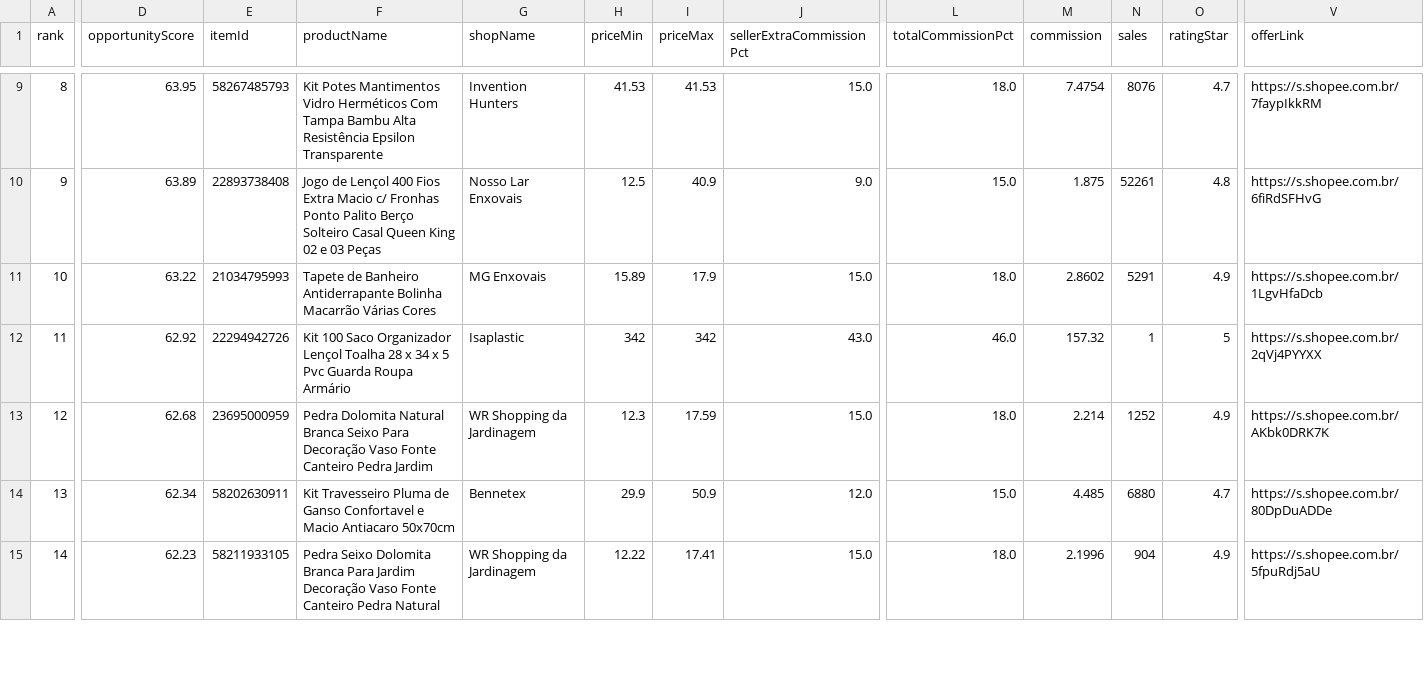
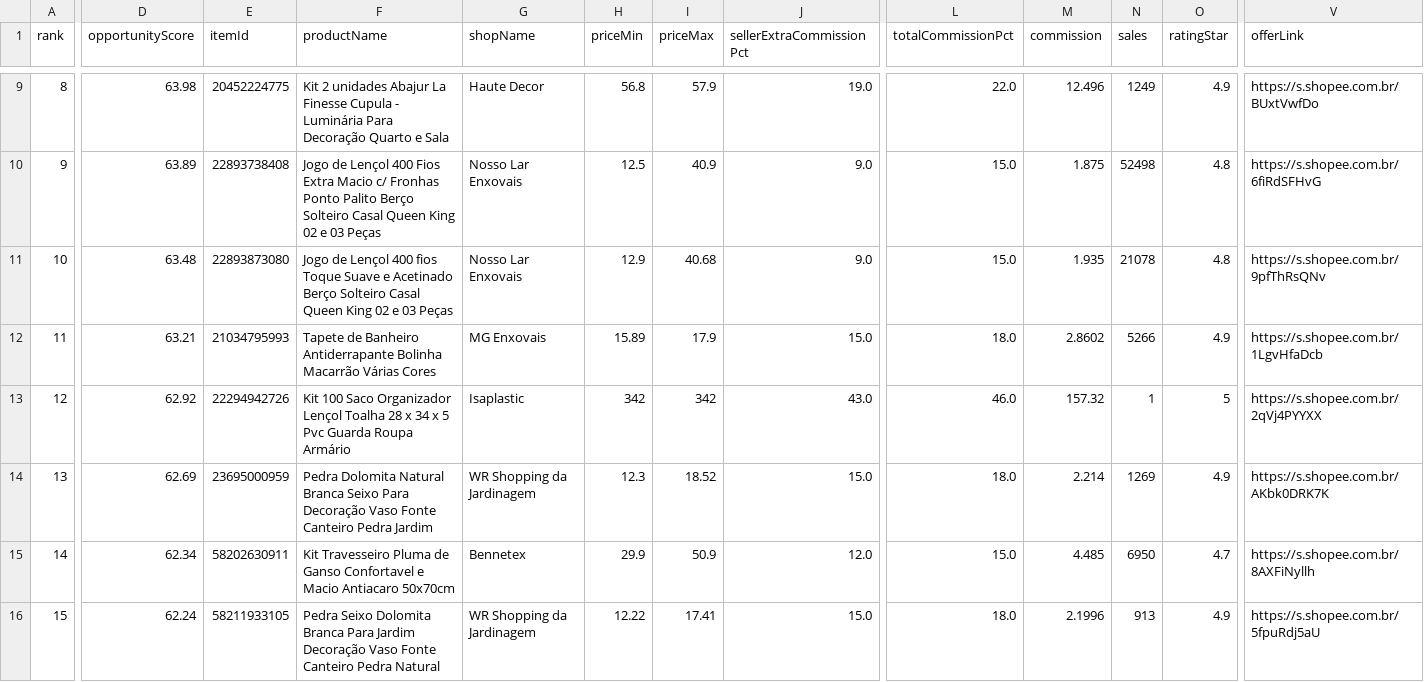
Before and after one commit to adelrib27/blogger-automation1, a CSV file: casa_decoracao/data/shopee_oportunidades/ranking.csv, drawn as a sheet; only a part is shown, gaps mark what is left out; addresses are those after the commit; rows hold the shown columns only; the diff covers the shown part only; the diff names each change by its address in the sheet, - before the commit and + after, or states it on an @@ line.

```diff
--- a/casa_decoracao/data/shopee_oportunidades/ranking.csv
+++ b/casa_decoracao/data/shopee_oportunidades/ranking.csv
-D9 (opportunityScore): 63.95
+D9 (opportunityScore): 63.98
-E9 (itemId): 58267485793
+E9 (itemId): 20452224775
-F9 (productName): Kit Potes Mantimentos Vidro Herméticos Com Tampa Bambu Alta Resistência Epsilon Transparente
+F9 (productName): Kit 2 unidades Abajur La Finesse Cupula - Luminária Para Decoração Quarto e Sala
-G9 (shopName): Invention Hunters
+G9 (shopName): Haute Decor
-H9 (priceMin): 41.53
+H9 (priceMin): 56.8
-I9 (priceMax): 41.53
+I9 (priceMax): 57.9
-J9 (sellerExtraCommissionPct): 15.0
+J9 (sellerExtraCommissionPct): 19.0
-L9 (totalCommissionPct): 18.0
+L9 (totalCommissionPct): 22.0
-M9 (commission): 7.4754
+M9 (commission): 12.496
-N9 (sales): 8076
+N9 (sales): 1249
-O9 (ratingStar): 4.7
+O9 (ratingStar): 4.9
-V9 (offerLink): https://s.shopee.com.br/7faypIkkRM
+V9 (offerLink): https://s.shopee.com.br/BUxtVwfDo
-N10 (sales): 52261
+N10 (sales): 52498
+row 11: 10 | 63.48 | 22893873080 | Jogo de Lençol 400 fios Toque Suave e Acetinado Berço Solteiro Casal Queen King 02 e 03 Peças | Nosso Lar Enxovais | 12.9 | 40.68 | 9.0 | 15.0 | 1.935 | 21078 | 4.8 | https://s.shopee.com.br/9pfThRsQNv
-A12 (rank): 10
+A12 (rank): 11
-D12 (opportunityScore): 63.22
+D12 (opportunityScore): 63.21
-N12 (sales): 5291
+N12 (sales): 5266
-A13 (rank): 11
+A13 (rank): 12
-A14 (rank): 12
+A14 (rank): 13
-D14 (opportunityScore): 62.68
+D14 (opportunityScore): 62.69
-I14 (priceMax): 17.59
+I14 (priceMax): 18.52
-N14 (sales): 1252
+N14 (sales): 1269
-A15 (rank): 13
+A15 (rank): 14
-N15 (sales): 6880
+N15 (sales): 6950
-V15 (offerLink): https://s.shopee.com.br/80DpDuADDe
+V15 (offerLink): https://s.shopee.com.br/8AXFiNyllh
-A16 (rank): 14
+A16 (rank): 15
-D16 (opportunityScore): 62.23
+D16 (opportunityScore): 62.24
-N16 (sales): 904
+N16 (sales): 913
```
Also changed, not shown: 1 removed row and 90 edited cells elsewhere in this file, 7 other files.
